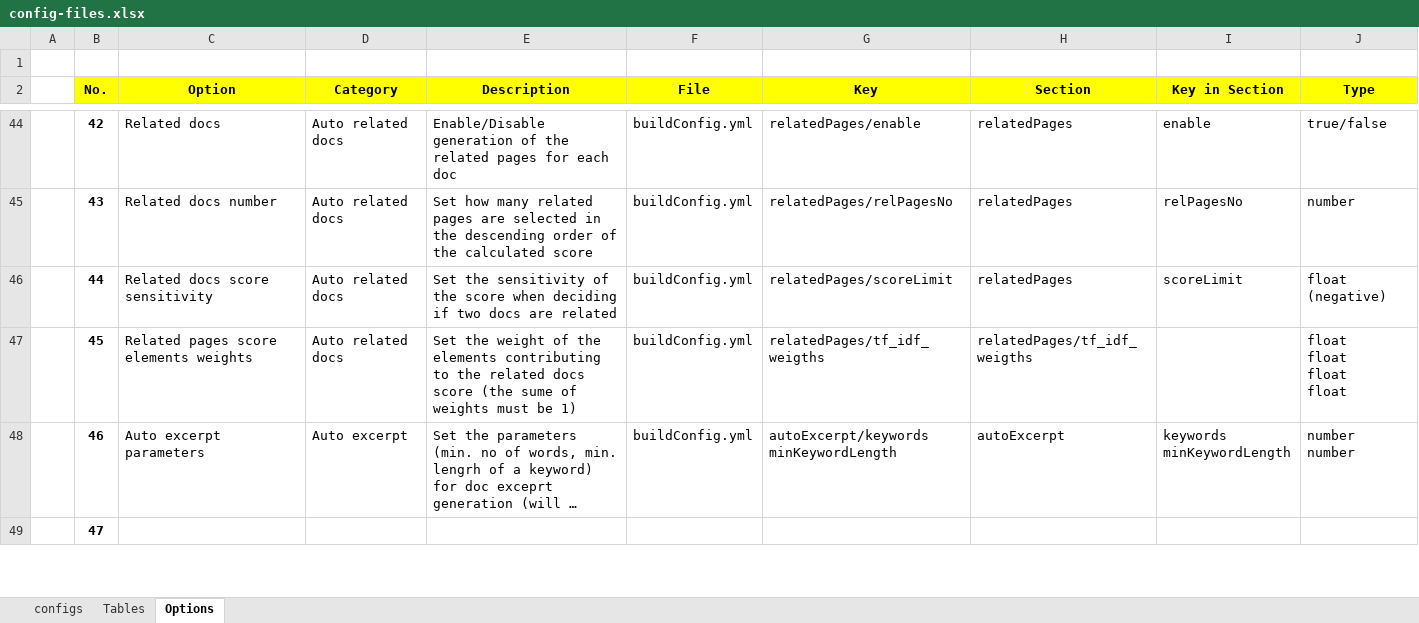
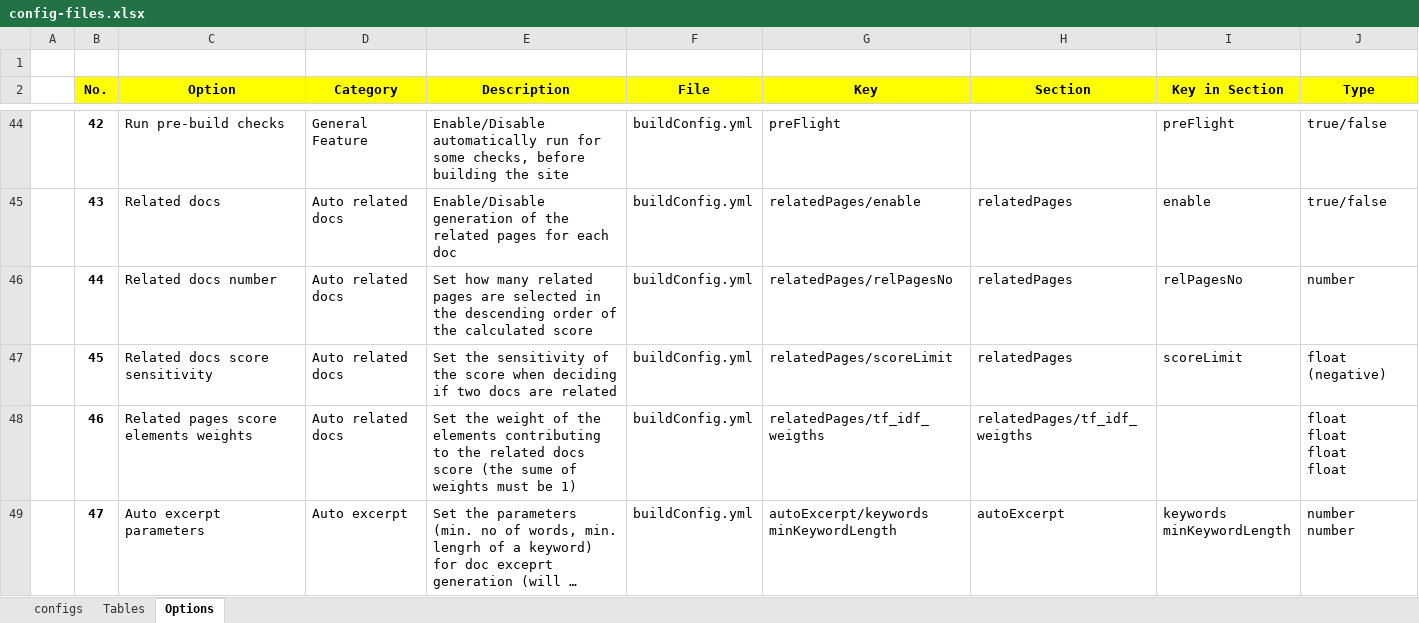
Before and after one commit to pmc-community/jekyll-site-template, an Excel workbook: doc-contents/site-config/config-files.xlsx, sheet Options, drawn as a sheet; only a part is shown, gaps mark what is left out; long unchanged cells end in …; values as stored, in another font and other column widths than the file's, no borders; removed rows and columns are numbered as before the commit, all else as after; ↵ is a line break in a cell; the diff covers the shown part only; the diff names each change by its address in the sheet, - before the commit and + after, or states it on an @@ line.

```diff
--- a/doc-contents/site-config/config-files.xlsx (sheet Options)
+++ b/doc-contents/site-config/config-files.xlsx (sheet Options)
-C44 (Option): Related docs
+C44 (Option): Run pre-build checks
-D44 (Category): Auto related docs
+D44 (Category): General Feature
-E44 (Description): Enable/Disable generation of the related pages for each doc
+E44 (Description): Enable/Disable automatically run for some checks, before building the site
-G44 (Key): relatedPages/enable
+G44 (Key): preFlight
-H44 (Section): relatedPages
+H44 (Section): (empty)
-I44 (Key in Section): enable
+I44 (Key in Section): preFlight
-C45 (Option): Related docs number
+C45 (Option): Related docs
-E45 (Description): Set how many related pages are selected in the descending order of the calculated score
+E45 (Description): Enable/Disable generation of the related pages for each doc
-G45 (Key): relatedPages/relPagesNo
+G45 (Key): relatedPages/enable
-I45 (Key in Section): relPagesNo
+I45 (Key in Section): enable
-J45 (Type): number
+J45 (Type): true/false
-C46 (Option): Related docs score sensitivity
+C46 (Option): Related docs number
-E46 (Description): Set the sensitivity of the score when deciding if two docs are related
+E46 (Description): Set how many related pages are selected in the descending order of the calculated score
-G46 (Key): relatedPages/scoreLimit
+G46 (Key): relatedPages/relPagesNo
-I46 (Key in Section): scoreLimit
+I46 (Key in Section): relPagesNo
-J46 (Type): float (negative)
+J46 (Type): number
-C47 (Option): Related pages score elements weights
+C47 (Option): Related docs score sensitivity
-E47 (Description): Set the weight of the elements contributing to the related docs score (the sume of weights must be 1)
+E47 (Description): Set the sensitivity of the score when deciding if two docs are related
-G47 (Key): relatedPages/tf_idf_weigths
+G47 (Key): relatedPages/scoreLimit
-H47 (Section): relatedPages/tf_idf_weigths
+H47 (Section): relatedPages
-I47 (Key in Section): (empty)
+I47 (Key in Section): scoreLimit
-J47 (Type): float ↵ float ↵ float ↵ float
+J47 (Type): float (negative)
+row 48:  | 46 | Related pages score elements weights | Auto related docs | Set the weight of the elements contributing to the related docs score (the sume of weights must be 1) | buildConfig.yml | relatedPages/tf_idf_weigths | relatedPages/tf_idf_weigths |  | float ↵ float ↵ float ↵ float
-B49 (No.): 46
+B49 (No.): 47
-row 49:  | 47
```
Also changed, not shown: 56 added rows and 168 edited cells elsewhere in this sheet, sheet configs, formulas that keep their value, 9 other files.
